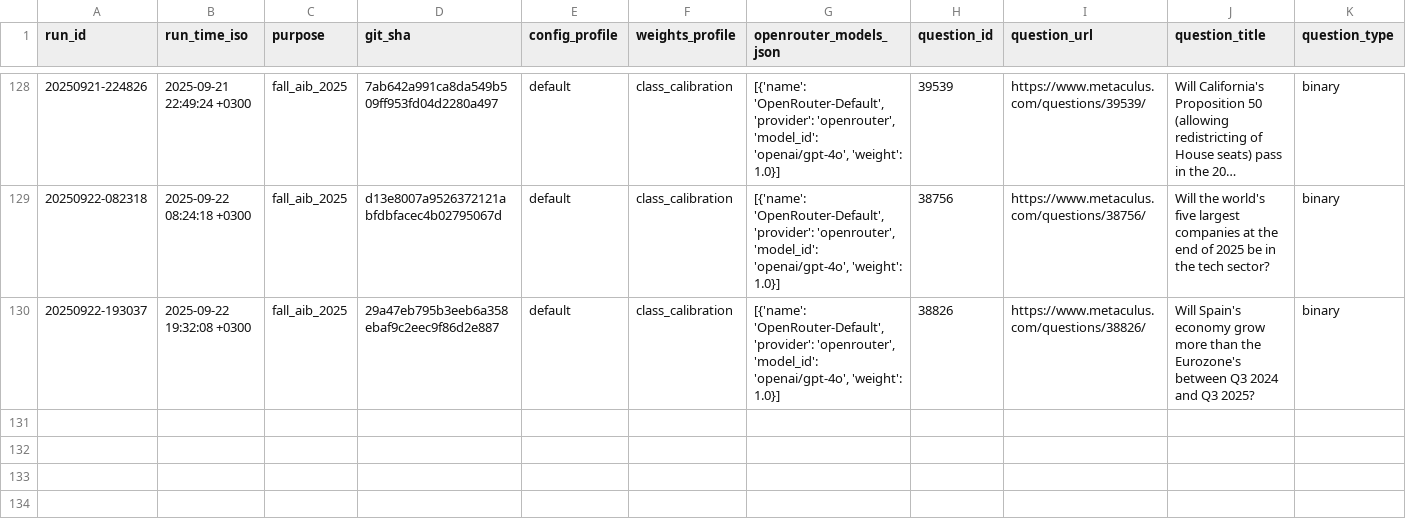
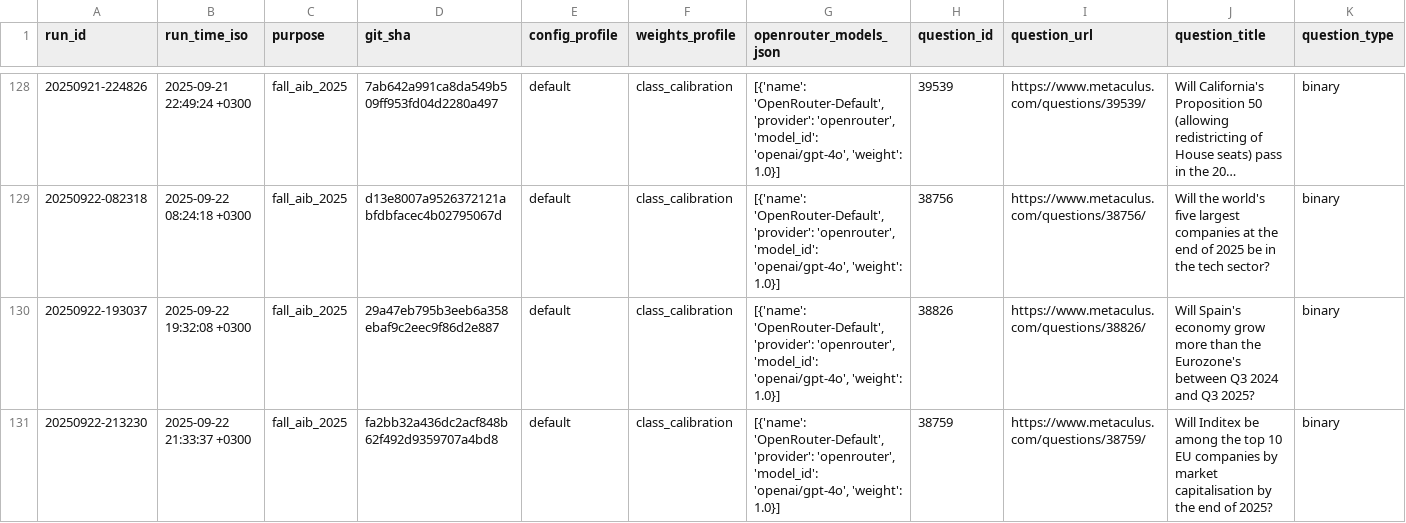
Before and after one commit to Metaculus/metac-bot-template, a CSV file: forecasts.csv, drawn as a sheet; only a part is shown, gaps mark what is left out; long unchanged cells end in …; rows hold the shown columns only; the diff names each change by its address in the sheet, - before the commit and + after, or states it on an @@ line.

```diff
--- a/forecasts.csv
+++ b/forecasts.csv
+row 131: 20250922-213230 | 2025-09-22 21:33:37 +0300 | fall_aib_2025 | fa2bb32a436dc2acf848b62f492d9359707a4bd8 | default | class_calibration | [{'name': 'OpenRouter-Default', 'provider': 'openrouter', 'model_id': 'openai/gpt-4o', 'weight': 1.0}] | 38759 | https://www.metaculus.com/questions/38759/ | Will Inditex be among the top 10 EU companies by market capitalisation by the end of 2025? | binary
```
Also changed, not shown: 1 other file.
